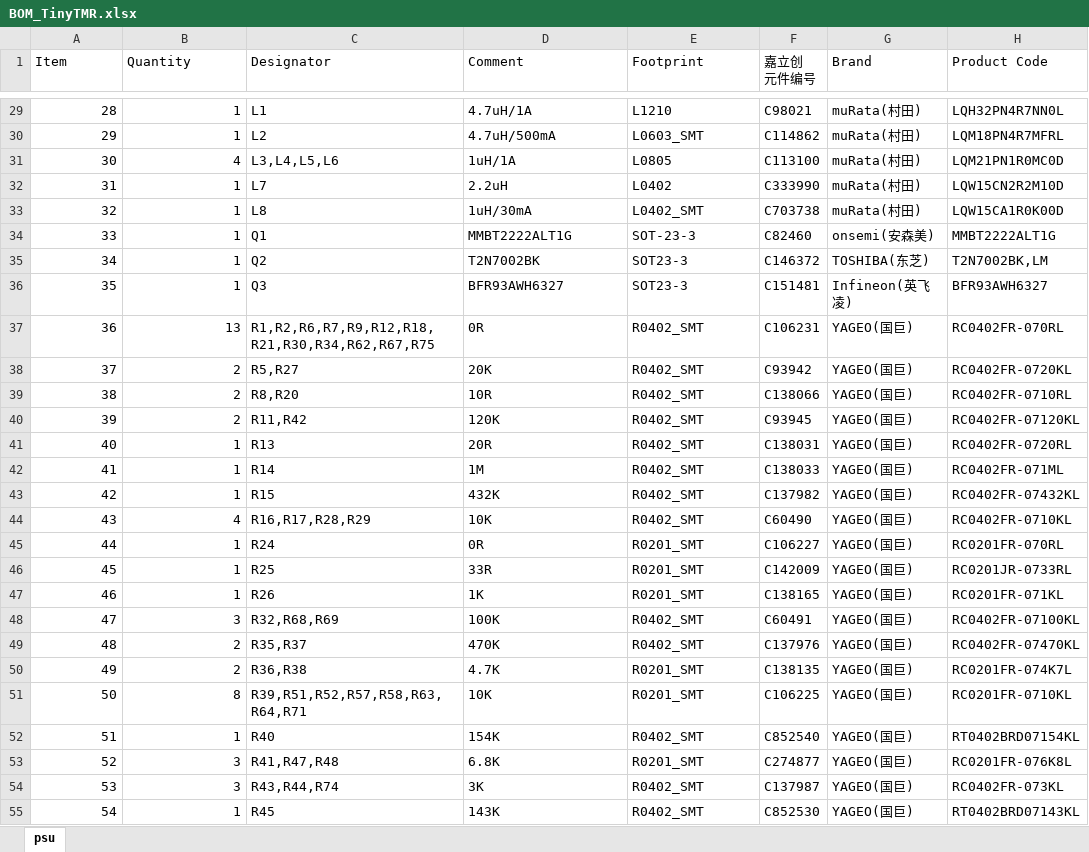
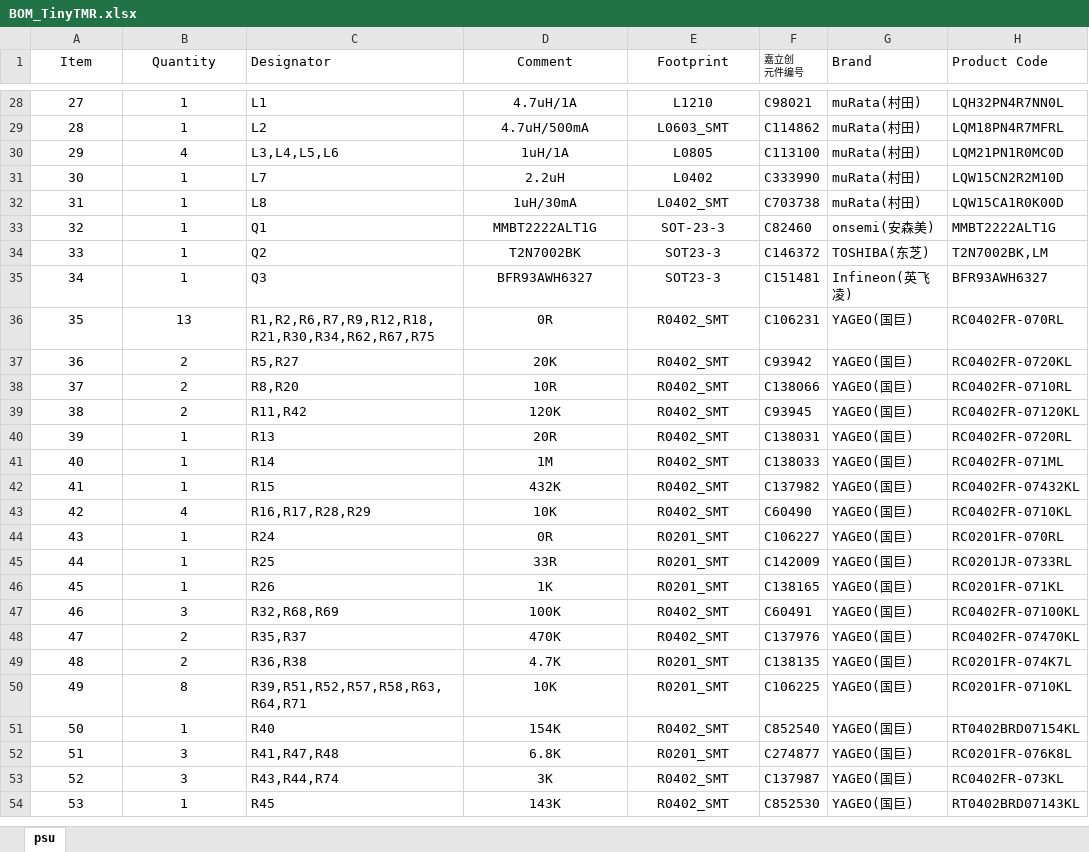
Before and after one commit to ShellAlbert/TinyCircularTMR, an Excel workbook: FrontendTMR/Fabrication/BOM_TinyTMR.xlsx, sheet psu, drawn as a sheet; only a part is shown, gaps mark what is left out; values as stored, in another font and other column widths than the file's, no borders; addresses are those after the commit; the diff covers the shown part only; the diff names each change by its address in the sheet, - before the commit and + after, or states it on an @@ line.

```diff
--- a/FrontendTMR/Fabrication/BOM_TinyTMR.xlsx (sheet psu)
+++ b/FrontendTMR/Fabrication/BOM_TinyTMR.xlsx (sheet psu)
-A1:B1 alignment: left
+A1:B1 alignment: center
-D1:E1 alignment: left
+D1:E1 alignment: center
@@ F1 text size: smaller @@
@@ column A (Item) renumbered from row 28 down @@
-A28:B54 alignment: right
+A28:B54 alignment: center
-D28:E54 alignment: left
+D28:E54 alignment: center
```
Also changed, not shown: 1 added row, 2 removed rows and cell formats elsewhere in this sheet, FrontendTMR/Fabrication/TinyTMR_PickAndPlace_XY.xlsx, 19 other files.
